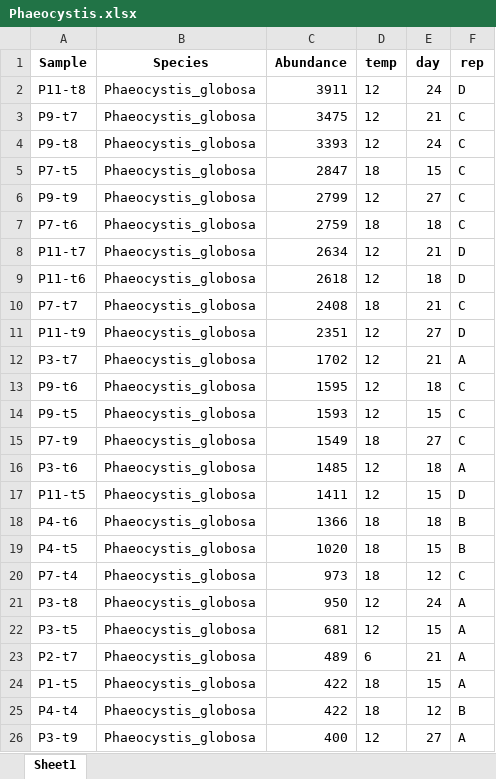
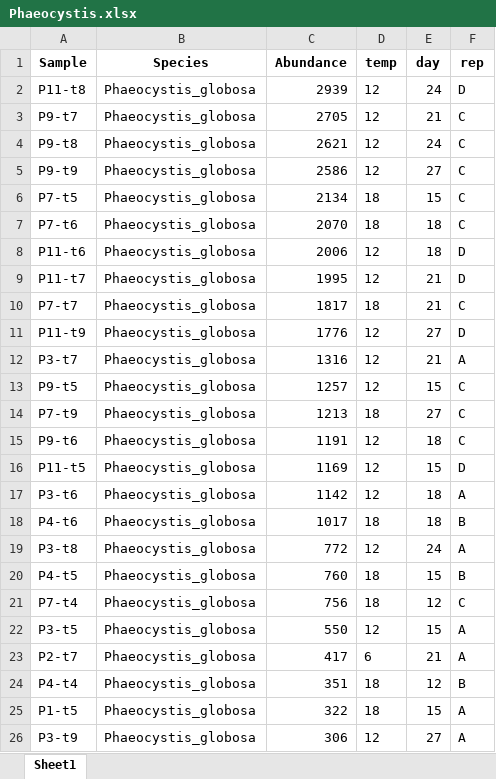
Before and after one commit to AntoniaAhme/TopTrons22MesocosmIncubation, an Excel workbook: Supplement/Data/Phaeocystis.xlsx, sheet Sheet1, drawn as a sheet; only a part is shown; values as stored, in another font and other column widths than the file's, no borders; removed rows and columns are numbered as before the commit, all else as after; the diff covers the shown part only; the diff names each change by its address in the sheet, - before the commit and + after, or states it on an @@ line.

```diff
--- a/Supplement/Data/Phaeocystis.xlsx (sheet Sheet1)
+++ b/Supplement/Data/Phaeocystis.xlsx (sheet Sheet1)
-C2 (Abundance): 3911
+C2 (Abundance): 2939
-C3 (Abundance): 3475
+C3 (Abundance): 2705
-C4 (Abundance): 3393
+C4 (Abundance): 2621
-row 5: P7-t5 | Phaeocystis_globosa | 2847 | 18 | 15 | C
-C5 (Abundance): 2799
+C5 (Abundance): 2586
+row 6: P7-t5 | Phaeocystis_globosa | 2134 | 18 | 15 | C
-C7 (Abundance): 2759
+C7 (Abundance): 2070
-row 8: P11-t7 | Phaeocystis_globosa | 2634 | 12 | 21 | D
-C8 (Abundance): 2618
+C8 (Abundance): 2006
+row 9: P11-t7 | Phaeocystis_globosa | 1995 | 12 | 21 | D
-C10 (Abundance): 2408
+C10 (Abundance): 1817
-C11 (Abundance): 2351
+C11 (Abundance): 1776
-C12 (Abundance): 1702
+C12 (Abundance): 1316
-row 13: P9-t6 | Phaeocystis_globosa | 1595 | 12 | 18 | C
-C13 (Abundance): 1593
+C13 (Abundance): 1257
-C14 (Abundance): 1549
+C14 (Abundance): 1213
-A15 (Sample): P3-t6
+A15 (Sample): P9-t6
-C15 (Abundance): 1485
+C15 (Abundance): 1191
-F15 (rep): A
+F15 (rep): C
-C16 (Abundance): 1411
+C16 (Abundance): 1169
+row 17: P3-t6 | Phaeocystis_globosa | 1142 | 12 | 18 | A
-C18 (Abundance): 1366
+C18 (Abundance): 1017
+row 19: P3-t8 | Phaeocystis_globosa | 772 | 12 | 24 | A
-C20 (Abundance): 1020
+C20 (Abundance): 760
-C21 (Abundance): 973
+C21 (Abundance): 756
-row 21: P3-t8 | Phaeocystis_globosa | 950 | 12 | 24 | A
-C22 (Abundance): 681
+C22 (Abundance): 550
-C23 (Abundance): 489
+C23 (Abundance): 417
-row 24: P1-t5 | Phaeocystis_globosa | 422 | 18 | 15 | A
-C24 (Abundance): 422
+C24 (Abundance): 351
+row 25: P1-t5 | Phaeocystis_globosa | 322 | 18 | 15 | A
-C26 (Abundance): 400
+C26 (Abundance): 306
```
Also changed, not shown: 24 added rows, 24 removed rows and 51 edited cells elsewhere in this sheet, Data/StatisticsDiversity.xlsx, 10 other files.
